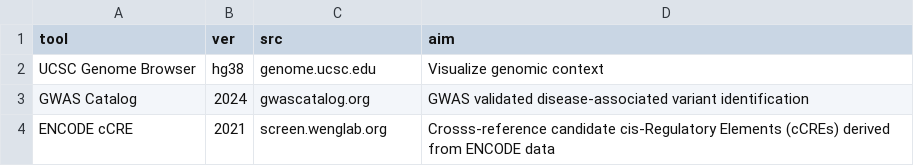
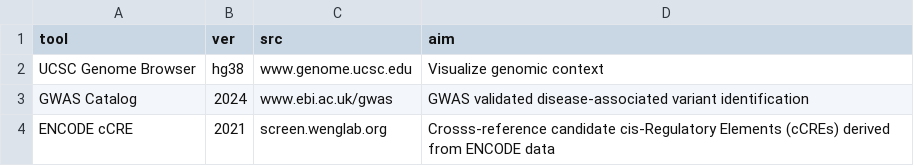
Before and after one commit to jkelly8823/kc_5330_extraSite, a CSV file: kc_5330/static/data/datasetoverview.csv, drawn as a sheet.

```diff
--- a/kc_5330/static/data/datasetoverview.csv
+++ b/kc_5330/static/data/datasetoverview.csv
@@ -1,4 +1,4 @@
 tool,ver,src,aim
-UCSC Genome Browser,hg38,genome.ucsc.edu,Visualize genomic context
-GWAS Catalog,2024,gwascatalog.org,GWAS validated disease-associated variant identification
+UCSC Genome Browser,hg38,www.genome.ucsc.edu,Visualize genomic context
+GWAS Catalog,2024,www.ebi.ac.uk/gwas,GWAS validated disease-associated variant identification
 ENCODE cCRE,2021,screen.wenglab.org,Crosss-reference candidate cis-Regulatory Elements (cCREs) derived from ENCODE data
```
Also changed, not shown: 5 other files.
